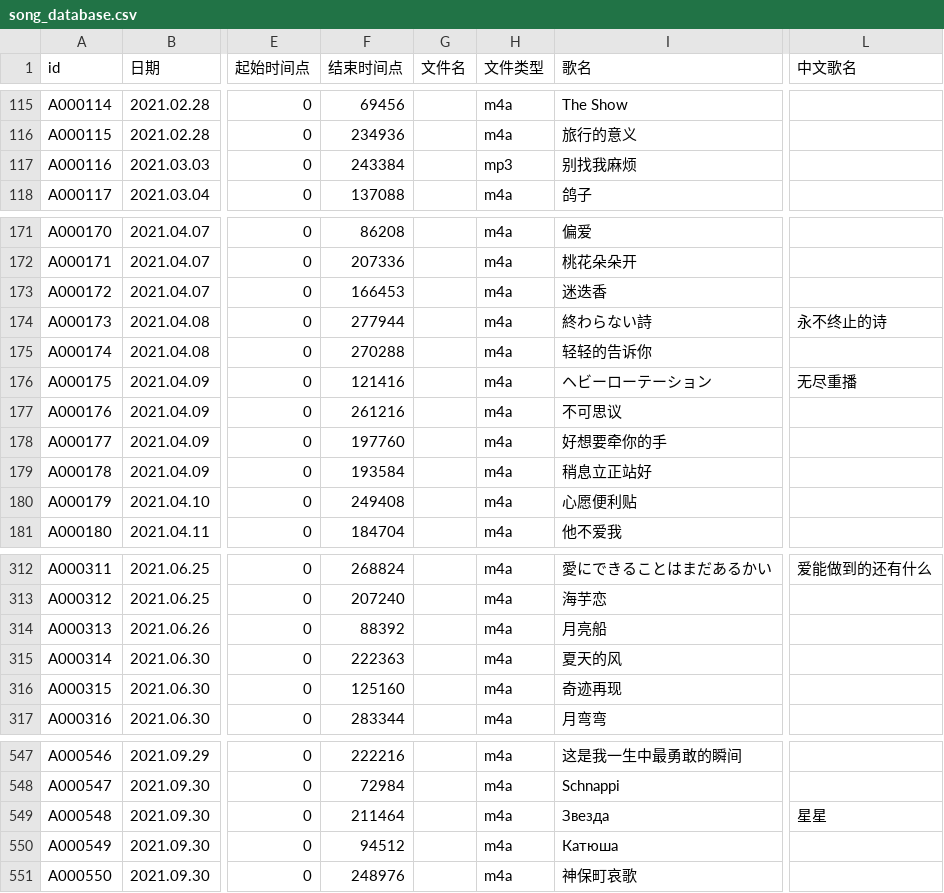
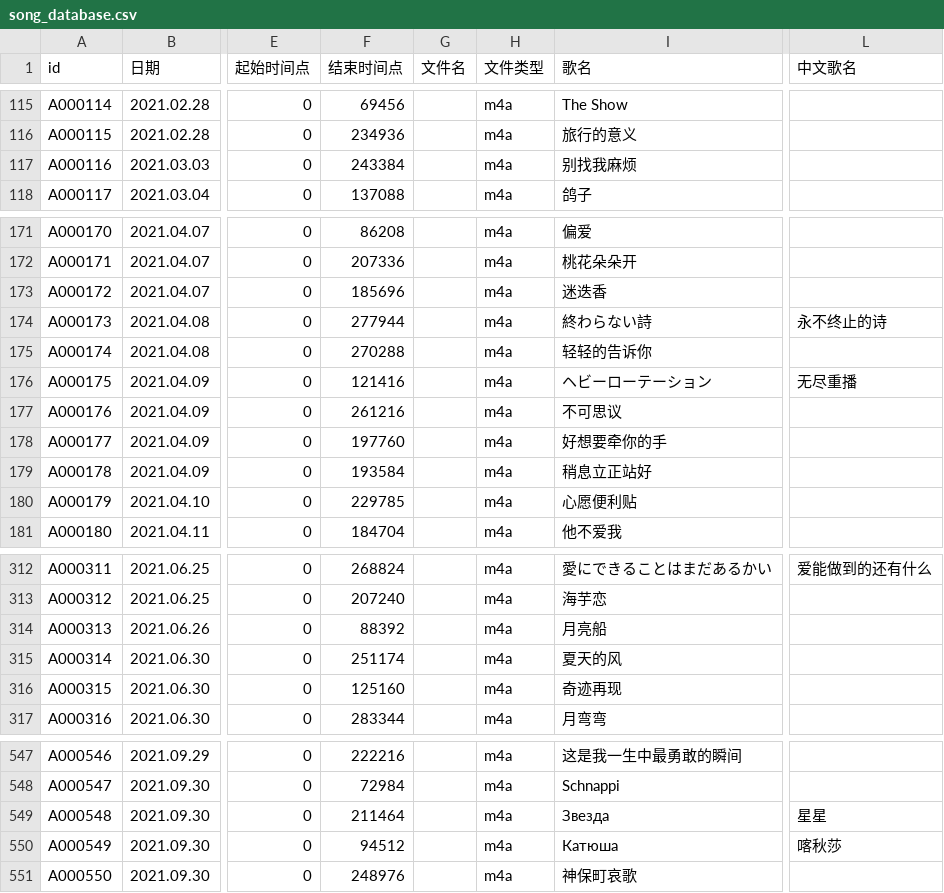
Before and after one commit to VTB-LINK/VTB-STUDIO-DB, a CSV file: song_database.csv, drawn as a sheet; only a part is shown, gaps mark what is left out; the diff covers the shown part only; the diff names each change by its address in the sheet, - before the commit and + after, or states it on an @@ line.

```diff
--- a/song_database.csv
+++ b/song_database.csv
-H117 (文件类型): mp3
+H117 (文件类型): m4a
-F173 (结束时间点): 166453
+F173 (结束时间点): 185696
-F180 (结束时间点): 249408
+F180 (结束时间点): 229785
-F315 (结束时间点): 222363
+F315 (结束时间点): 251174
-L550 (中文歌名): (empty)
+L550 (中文歌名): 喀秋莎
```
Also changed, not shown: 5 added rows and 17 edited cells elsewhere in this file, playlist_database.csv.
